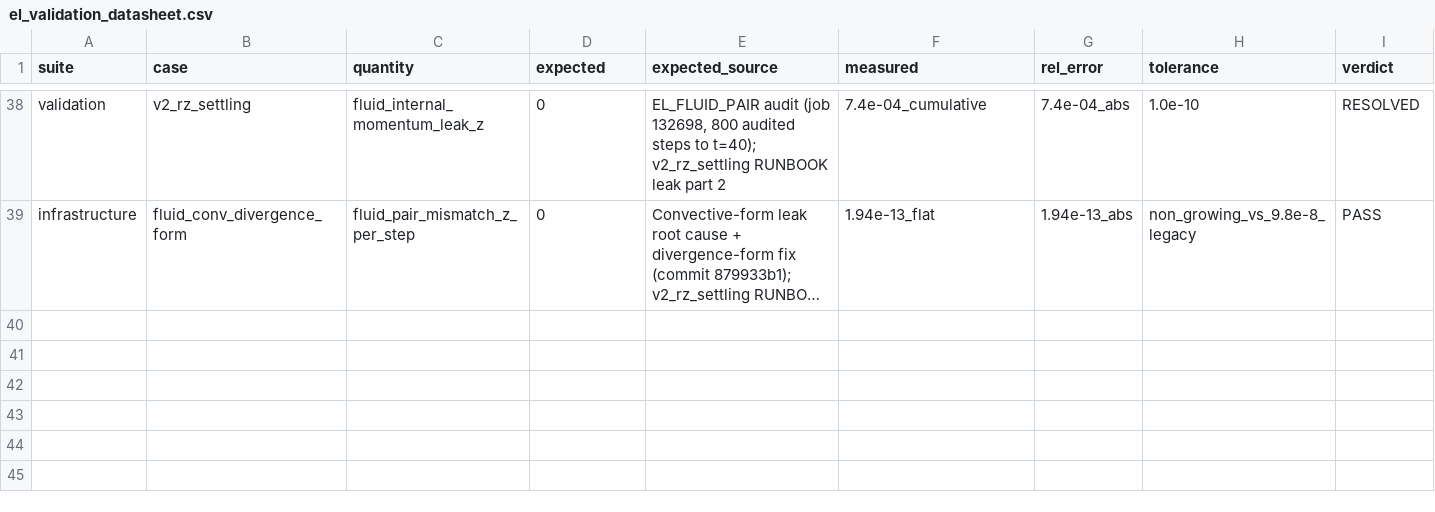
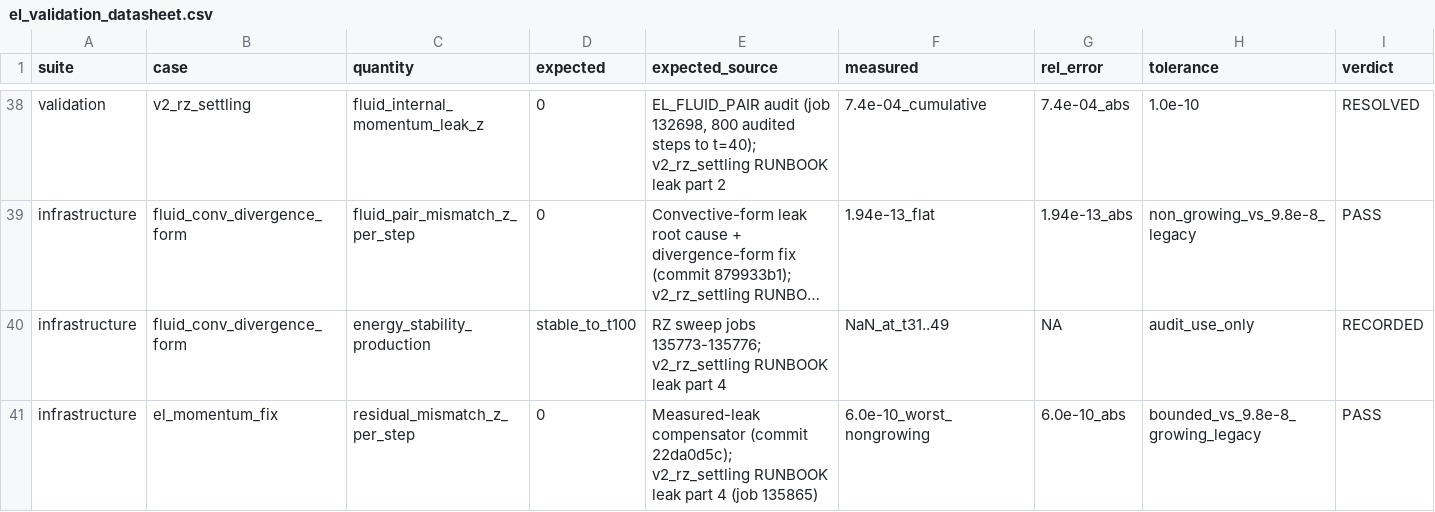
Before and after one commit to rmuenste/FeatFloWer, a CSV file: docs/md_docs/el_validation_datasheet.csv, drawn as a sheet; only a part is shown, gaps mark what is left out; long unchanged cells end in …; the diff names each change by its address in the sheet, - before the commit and + after, or states it on an @@ line.

```diff
--- a/docs/md_docs/el_validation_datasheet.csv
+++ b/docs/md_docs/el_validation_datasheet.csv
+row 40: infrastructure | fluid_conv_divergence_form | energy_stability_production | stable_to_t100 | RZ sweep jobs 135773-135776; v2_rz_settling RUNBOOK leak part 4 | NaN_at_t31..49 | NA | audit_use_only | RECORDED
+row 41: infrastructure | el_momentum_fix | residual_mismatch_z_per_step | 0 | Measured-leak compensator (commit 22da0d5c); v2_rz_settling RUNBOOK leak part 4 (job 135865) | 6.0e-10_worst_nongrowing | 6.0e-10_abs | bounded_vs_9.8e-8_growing_legacy | PASS
```
Also changed, not shown: 2 other files.
